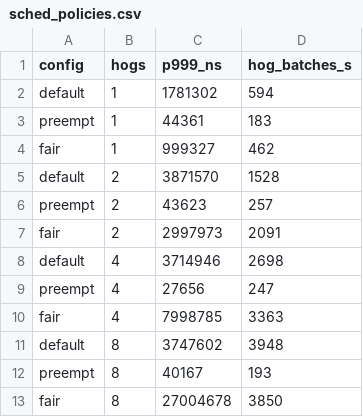
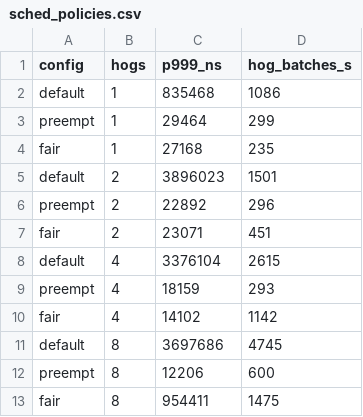
Before and after one commit to ixYozora/mini-aeolia, a CSV file: mini-aeolia/results/sched_policies.csv, drawn as a sheet.

```diff
--- a/mini-aeolia/results/sched_policies.csv
+++ b/mini-aeolia/results/sched_policies.csv
@@ -1,13 +1,13 @@
 config,hogs,p999_ns,hog_batches_s
-default,1,1781302,594
-preempt,1,44361,183
-fair,1,999327,462
-default,2,3871570,1528
-preempt,2,43623,257
-fair,2,2997973,2091
-default,4,3714946,2698
-preempt,4,27656,247
-fair,4,7998785,3363
-default,8,3747602,3948
-preempt,8,40167,193
-fair,8,27004678,3850
+default,1,835468,1086
+preempt,1,29464,299
+fair,1,27168,235
+default,2,3896023,1501
+preempt,2,22892,296
+fair,2,23071,451
+default,4,3376104,2615
+preempt,4,18159,293
+fair,4,14102,1142
+default,8,3697686,4745
+preempt,8,12206,600
+fair,8,954411,1475
```
Also changed, not shown: mini-aeolia/results/o1_spin_sweep.csv, mini-aeolia/results/o2_devlat_sweep.csv, 22 other files.
